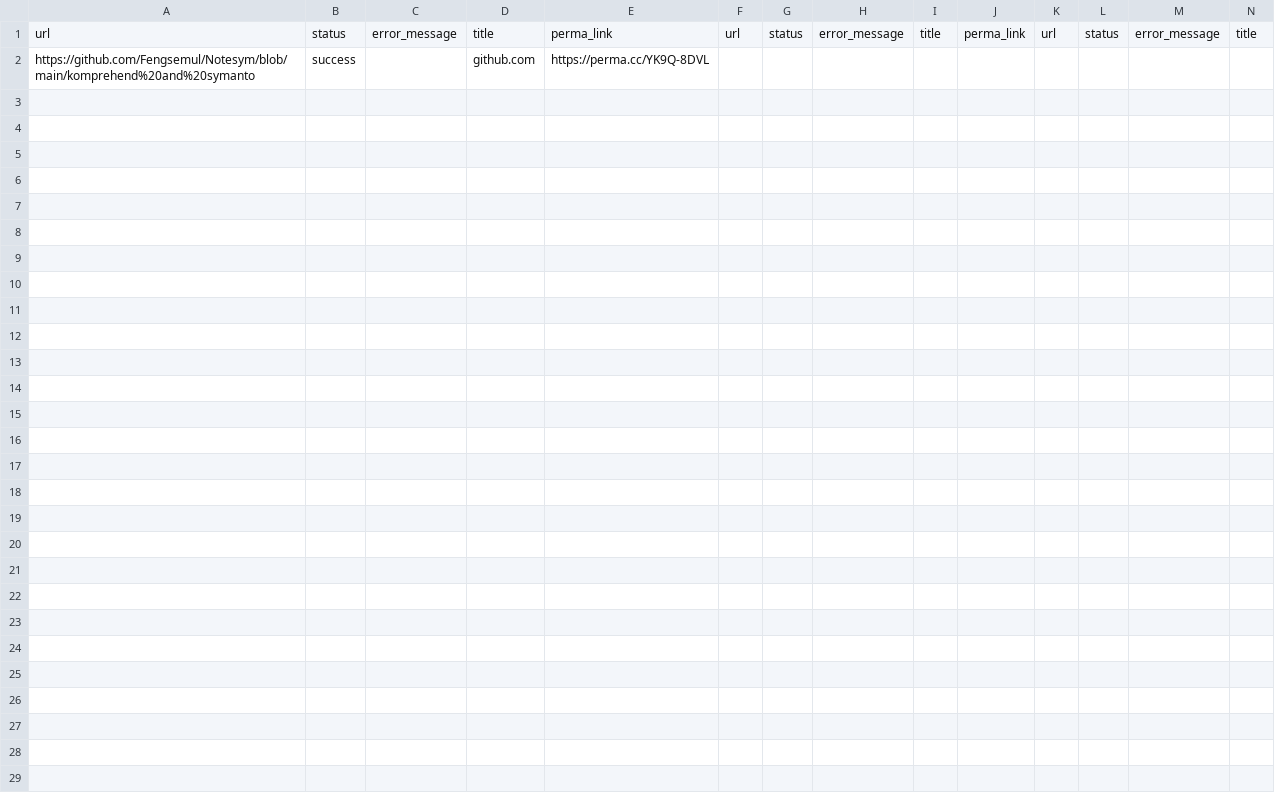
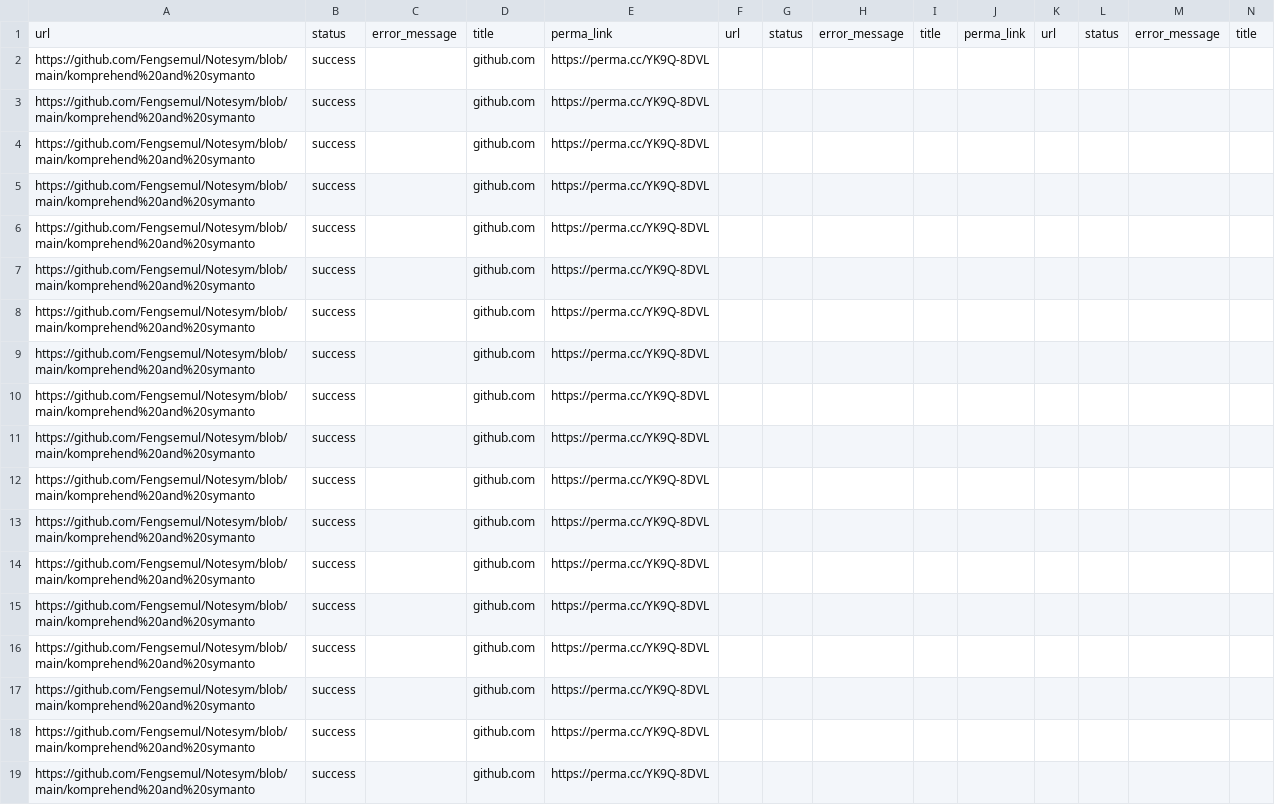
Before and after one commit to Fengsemul/Notesym, a CSV file: komprehend test perma-folder-212377-archives.csv, drawn as a sheet; only a part is shown; rows hold the shown columns only; the diff names each change by its address in the sheet, - before the commit and + after, or states it on an @@ line.

Commit message:
Update komprehend test perma-folder-212377-archives.csv

```diff
--- a/komprehend test perma-folder-212377-archives.csv
+++ b/komprehend test perma-folder-212377-archives.csv
+row 3: https://github.com/Fengsemul/Notesym/blob/main/komprehend%20and%20symanto | success |  | github.com | https://perma.cc/YK9Q-8DVL
+row 4: https://github.com/Fengsemul/Notesym/blob/main/komprehend%20and%20symanto | success |  | github.com | https://perma.cc/YK9Q-8DVL
+row 5: https://github.com/Fengsemul/Notesym/blob/main/komprehend%20and%20symanto | success |  | github.com | https://perma.cc/YK9Q-8DVL
+row 6: https://github.com/Fengsemul/Notesym/blob/main/komprehend%20and%20symanto | success |  | github.com | https://perma.cc/YK9Q-8DVL
+row 7: https://github.com/Fengsemul/Notesym/blob/main/komprehend%20and%20symanto | success |  | github.com | https://perma.cc/YK9Q-8DVL
+row 8: https://github.com/Fengsemul/Notesym/blob/main/komprehend%20and%20symanto | success |  | github.com | https://perma.cc/YK9Q-8DVL
+row 9: https://github.com/Fengsemul/Notesym/blob/main/komprehend%20and%20symanto | success |  | github.com | https://perma.cc/YK9Q-8DVL
+row 10: https://github.com/Fengsemul/Notesym/blob/main/komprehend%20and%20symanto | success |  | github.com | https://perma.cc/YK9Q-8DVL
+row 11: https://github.com/Fengsemul/Notesym/blob/main/komprehend%20and%20symanto | success |  | github.com | https://perma.cc/YK9Q-8DVL
+row 12: https://github.com/Fengsemul/Notesym/blob/main/komprehend%20and%20symanto | success |  | github.com | https://perma.cc/YK9Q-8DVL
+row 13: https://github.com/Fengsemul/Notesym/blob/main/komprehend%20and%20symanto | success |  | github.com | https://perma.cc/YK9Q-8DVL
+row 14: https://github.com/Fengsemul/Notesym/blob/main/komprehend%20and%20symanto | success |  | github.com | https://perma.cc/YK9Q-8DVL
+row 15: https://github.com/Fengsemul/Notesym/blob/main/komprehend%20and%20symanto | success |  | github.com | https://perma.cc/YK9Q-8DVL
+row 16: https://github.com/Fengsemul/Notesym/blob/main/komprehend%20and%20symanto | success |  | github.com | https://perma.cc/YK9Q-8DVL
+row 17: https://github.com/Fengsemul/Notesym/blob/main/komprehend%20and%20symanto | success |  | github.com | https://perma.cc/YK9Q-8DVL
+row 18: https://github.com/Fengsemul/Notesym/blob/main/komprehend%20and%20symanto | success |  | github.com | https://perma.cc/YK9Q-8DVL
+row 19: https://github.com/Fengsemul/Notesym/blob/main/komprehend%20and%20symanto | success |  | github.com | https://perma.cc/YK9Q-8DVL
```
